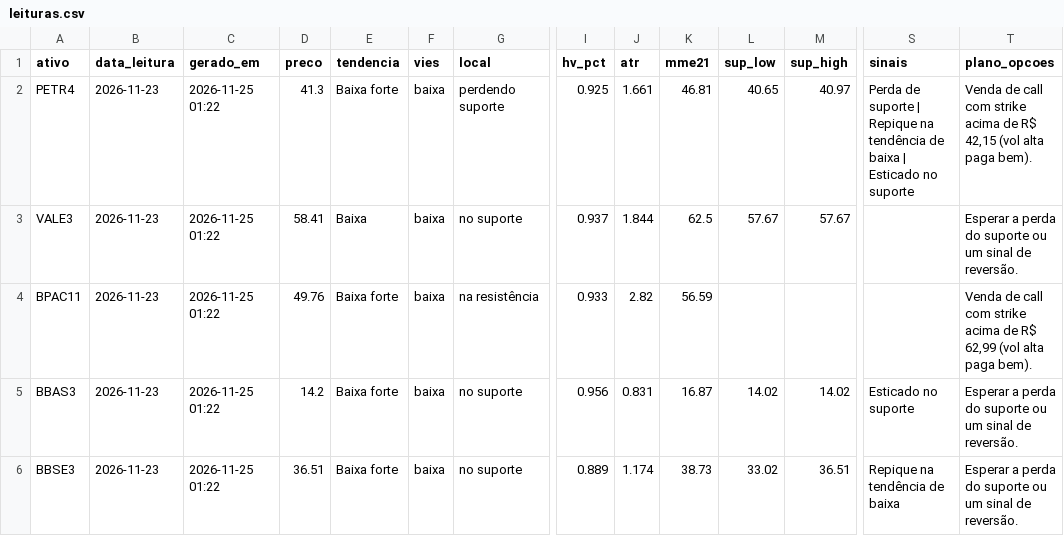
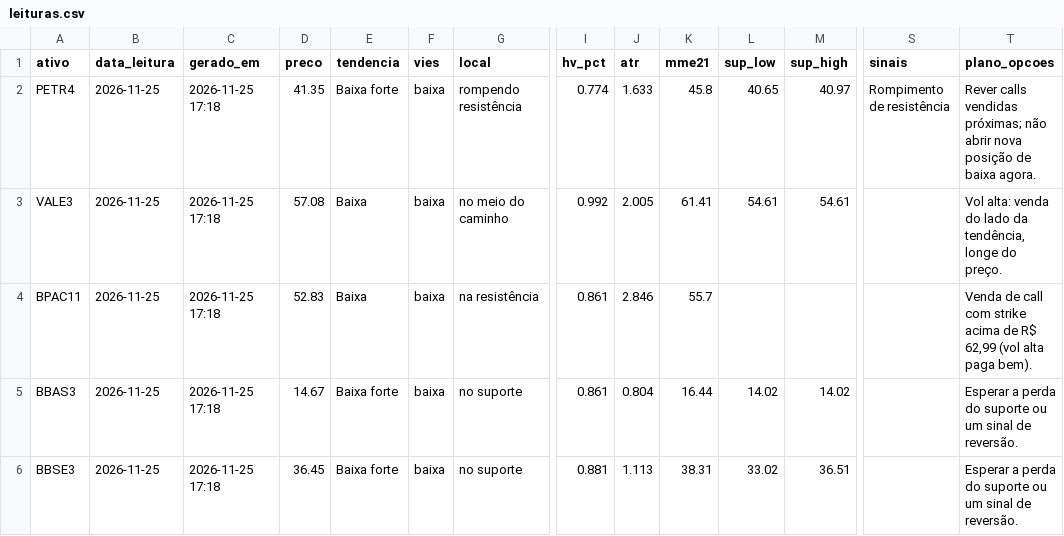
Before and after one commit to DCS1986/PAINEL-ARBITRAGEM, a CSV file: radar_tecnico/radar/leituras.csv, drawn as a sheet; only a part is shown, gaps mark what is left out; the diff covers the shown part only; the diff names each change by its address in the sheet, - before the commit and + after, or states it on an @@ line.

Commit message:
Radar: leituras 2026-11-25

```diff
--- a/radar_tecnico/radar/leituras.csv
+++ b/radar_tecnico/radar/leituras.csv
-B2:B6 (data_leitura): 2026-11-23
+B2:B6 (data_leitura): 2026-11-25
-C2:C6 (gerado_em): 2026-11-25 01:22
+C2:C6 (gerado_em): 2026-11-25 17:18
-D2 (preco): 41.3
+D2 (preco): 41.35
-G2 (local): perdendo suporte
+G2 (local): rompendo resistência
-I2 (hv_pct): 0.925
+I2 (hv_pct): 0.774
-J2 (atr): 1.661
+J2 (atr): 1.633
-K2 (mme21): 46.81
+K2 (mme21): 45.8
-S2 (sinais): Perda de suporte | Repique na tendência de baixa | Esticado no suporte
+S2 (sinais): Rompimento de resistência
-T2 (plano_opcoes): Venda de call com strike acima de R$ 42,15 (vol alta paga bem).
+T2 (plano_opcoes): Rever calls vendidas próximas; não abrir nova posição de baixa agora.
-D3 (preco): 58.41
+D3 (preco): 57.08
-G3 (local): no suporte
+G3 (local): no meio do caminho
-I3 (hv_pct): 0.937
+I3 (hv_pct): 0.992
-J3 (atr): 1.844
+J3 (atr): 2.005
-K3 (mme21): 62.5
+K3 (mme21): 61.41
-L3 (sup_low): 57.67
+L3 (sup_low): 54.61
-M3 (sup_high): 57.67
+M3 (sup_high): 54.61
-T3 (plano_opcoes): Esperar a perda do suporte ou um sinal de reversão.
+T3 (plano_opcoes): Vol alta: venda do lado da tendência, longe do preço.
-D4 (preco): 49.76
+D4 (preco): 52.83
-E4 (tendencia): Baixa forte
+E4 (tendencia): Baixa
-I4 (hv_pct): 0.933
+I4 (hv_pct): 0.861
-J4 (atr): 2.82
+J4 (atr): 2.846
-K4 (mme21): 56.59
+K4 (mme21): 55.7
-D5 (preco): 14.2
+D5 (preco): 14.67
-I5 (hv_pct): 0.956
+I5 (hv_pct): 0.861
-J5 (atr): 0.831
+J5 (atr): 0.804
-K5 (mme21): 16.87
+K5 (mme21): 16.44
-S5 (sinais): Esticado no suporte
+S5 (sinais): (empty)
-D6 (preco): 36.51
+D6 (preco): 36.45
-I6 (hv_pct): 0.889
+I6 (hv_pct): 0.881
-J6 (atr): 1.174
+J6 (atr): 1.113
-K6 (mme21): 38.73
+K6 (mme21): 38.31
-S6 (sinais): Repique na tendência de baixa
+S6 (sinais): (empty)
```
Also changed, not shown: 95 edited cells elsewhere in this file.
